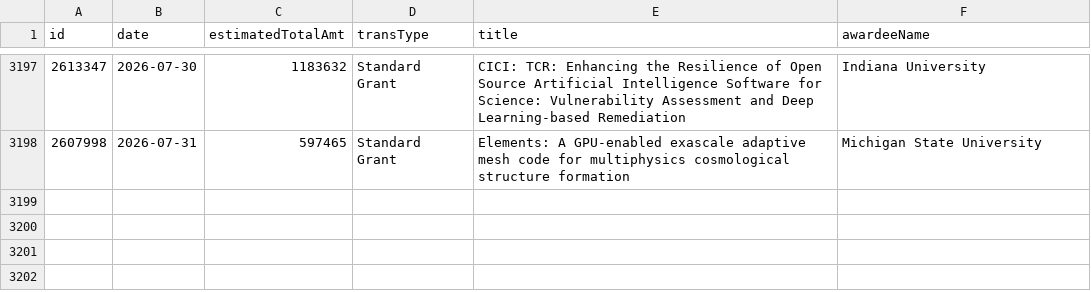
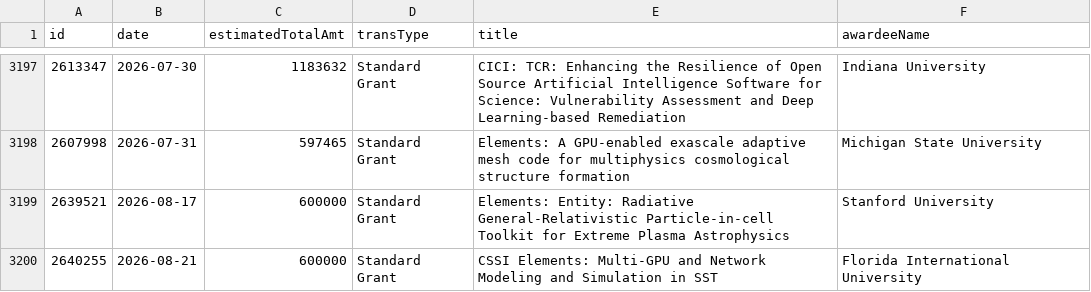
Before and after one commit to jpwolfson/science-funding-dashboard, a CSV file: data/nsf/cse/oac/awards.csv, drawn as a sheet; only a part is shown, gaps mark what is left out.

```diff
--- a/data/nsf/cse/oac/awards.csv
+++ b/data/nsf/cse/oac/awards.csv
@@ -3198 +3198,3 @@ id,date,estimatedTotalAmt,transType,title,awardeeName
 2607998,2026-07-31,597465,Standard Grant,Elements: A GPU-enabled exascale adaptive mesh code for multiphysics cosmological structure formation,Michigan State University
+2639521,2026-08-17,600000,Standard Grant,Elements: Entity: Radiative General-Relativistic Particle-in-cell Toolkit for Extreme Plasma Astrophysics,Stanford University
+2640255,2026-08-21,600000,Standard Grant,CSSI Elements: Multi-GPU and Network Modeling and Simulation in SST,Florida International University
```
Also changed, not shown: 1 other file.
